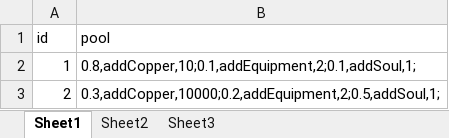
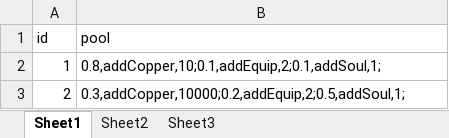
Before and after one commit to w2moon/AnotherWorldData, an Excel workbook: lotterypool.xlsx, sheet Sheet1, drawn as a sheet; values as stored, in another font and other column widths than the file's, no borders; the diff names each change by its address in the sheet, - before the commit and + after, or states it on an @@ line.

Commit message:
add equip

```diff
--- a/lotterypool.xlsx (sheet Sheet1)
+++ b/lotterypool.xlsx (sheet Sheet1)
-B2 (pool): 0.8,addCopper,10;0.1,addEquipment,2;0.1,addSoul,1;
+B2 (pool): 0.8,addCopper,10;0.1,addEquip,2;0.1,addSoul,1;
-B3 (pool): 0.3,addCopper,10000;0.2,addEquipment,2;0.5,addSoul,1;
+B3 (pool): 0.3,addCopper,10000;0.2,addEquip,2;0.5,addSoul,1;
```
Also changed, not shown: 1 other file.
